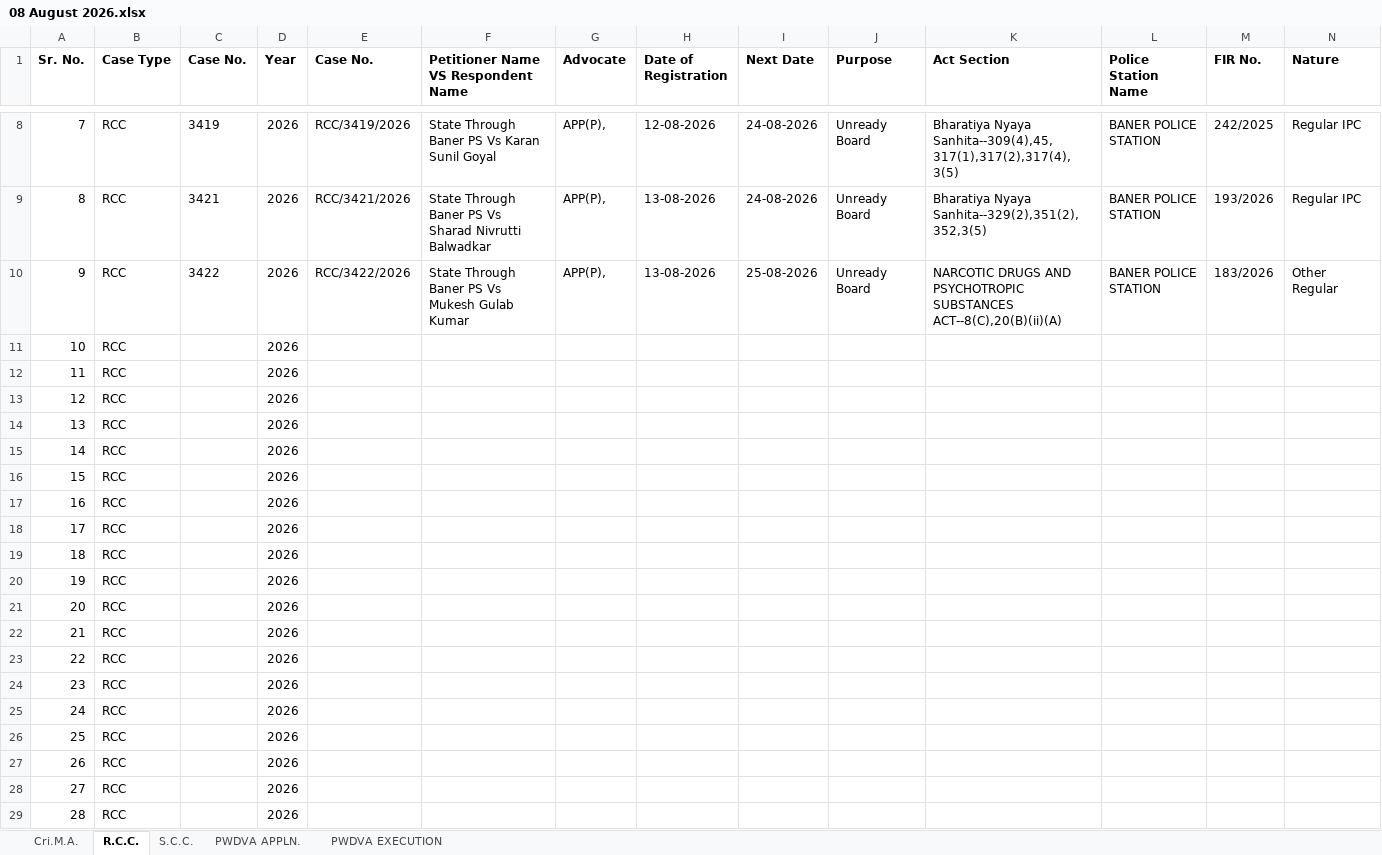
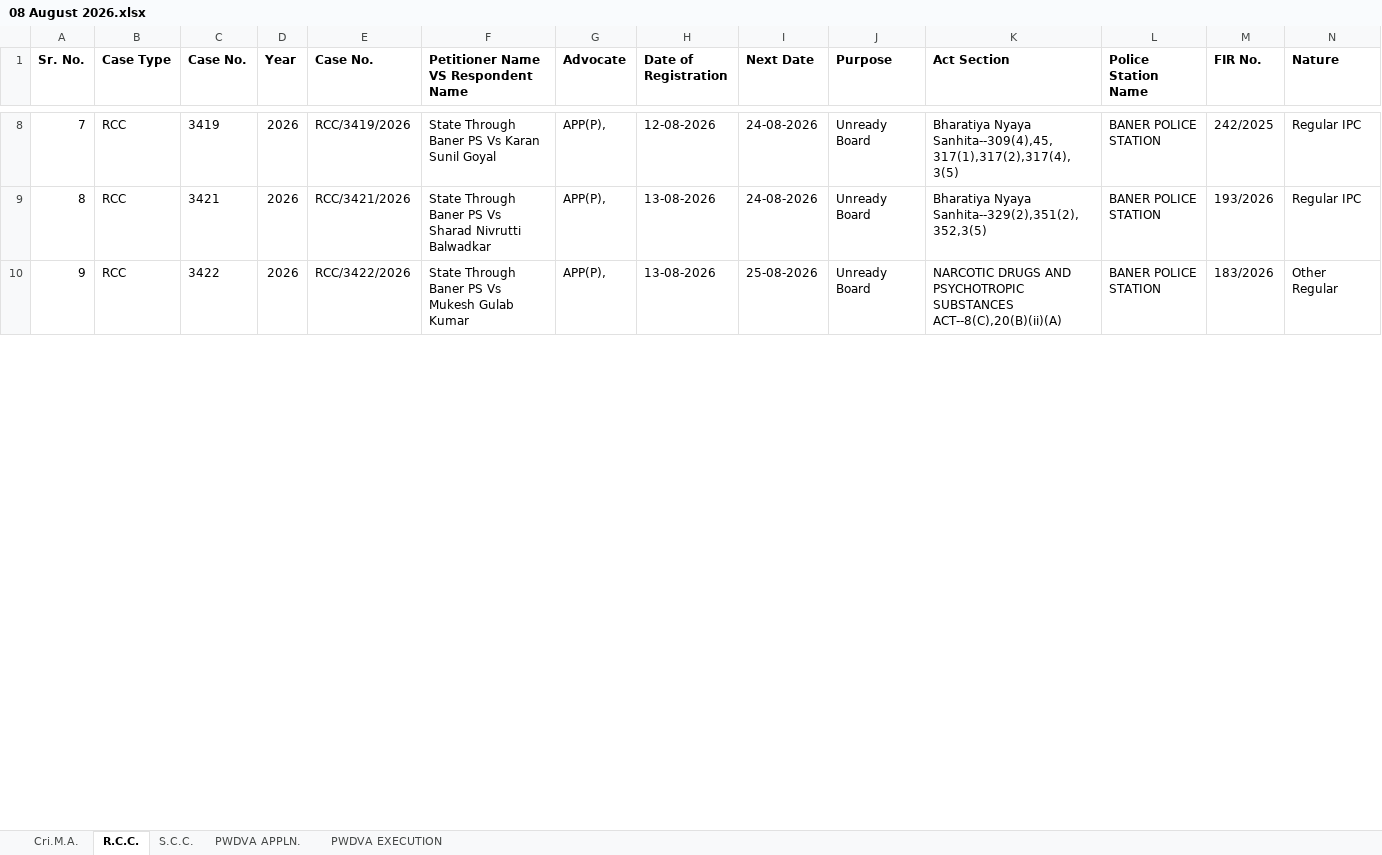
Before and after one commit to saurabhsalokhe/court-files, an Excel workbook: Dakhal Table/FINAL INSTITUTION/Final Institution Register/2026/08 August 2026.xlsx, sheet R.C.C., drawn as a sheet; only a part is shown, gaps mark what is left out; values as stored, in another font and other column widths than the file's, no borders; conditional formats not drawn; removed rows and columns are numbered as before the commit, all else as after; rows hold the shown columns only; the diff covers the shown part only; the diff names each change by its address in the sheet, - before the commit and + after, or states it on an @@ line.

```diff
--- a/Dakhal Table/FINAL INSTITUTION/Final Institution Register/2026/08 August 2026.xlsx (sheet R.C.C.)
+++ b/Dakhal Table/FINAL INSTITUTION/Final Institution Register/2026/08 August 2026.xlsx (sheet R.C.C.)
-row 11: 10 | RCC |  | 2026
-row 12: 11 | RCC |  | 2026
-row 13: 12 | RCC |  | 2026
-row 14: 13 | RCC |  | 2026
-row 15: 14 | RCC |  | 2026
-row 16: 15 | RCC |  | 2026
-row 17: 16 | RCC |  | 2026
-row 18: 17 | RCC |  | 2026
-row 19: 18 | RCC |  | 2026
-row 20: 19 | RCC |  | 2026
-row 21: 20 | RCC |  | 2026
-row 22: 21 | RCC |  | 2026
-row 23: 22 | RCC |  | 2026
-row 24: 23 | RCC |  | 2026
-row 25: 24 | RCC |  | 2026
-row 26: 25 | RCC |  | 2026
-row 27: 26 | RCC |  | 2026
-row 28: 27 | RCC |  | 2026
-row 29: 28 | RCC |  | 2026
```
Also changed, not shown: 13 added rows and 17 removed rows elsewhere in this sheet, sheet S.C.C., sheet Cri.M.A., sheet PWDVA APPLN., 37 other files.
